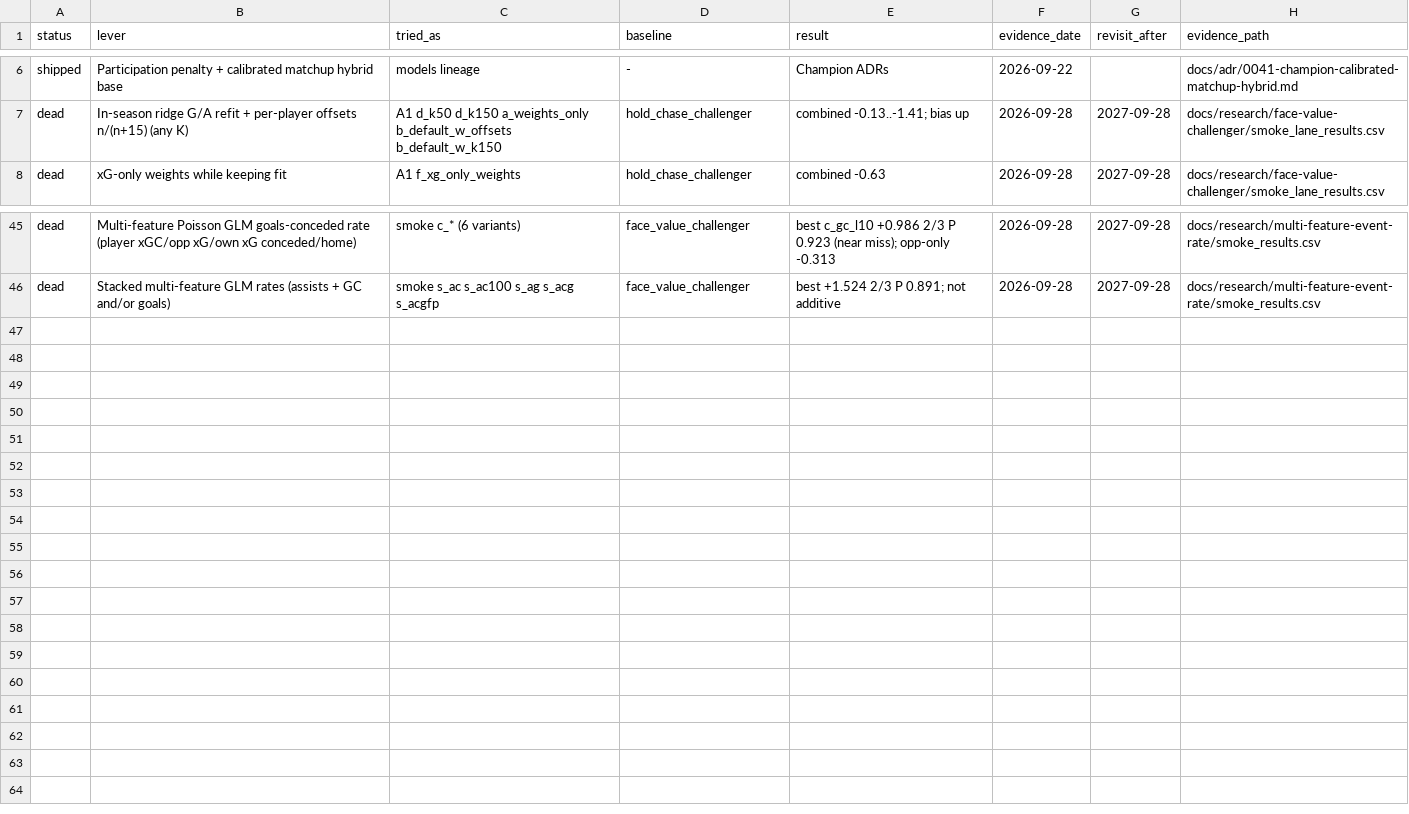
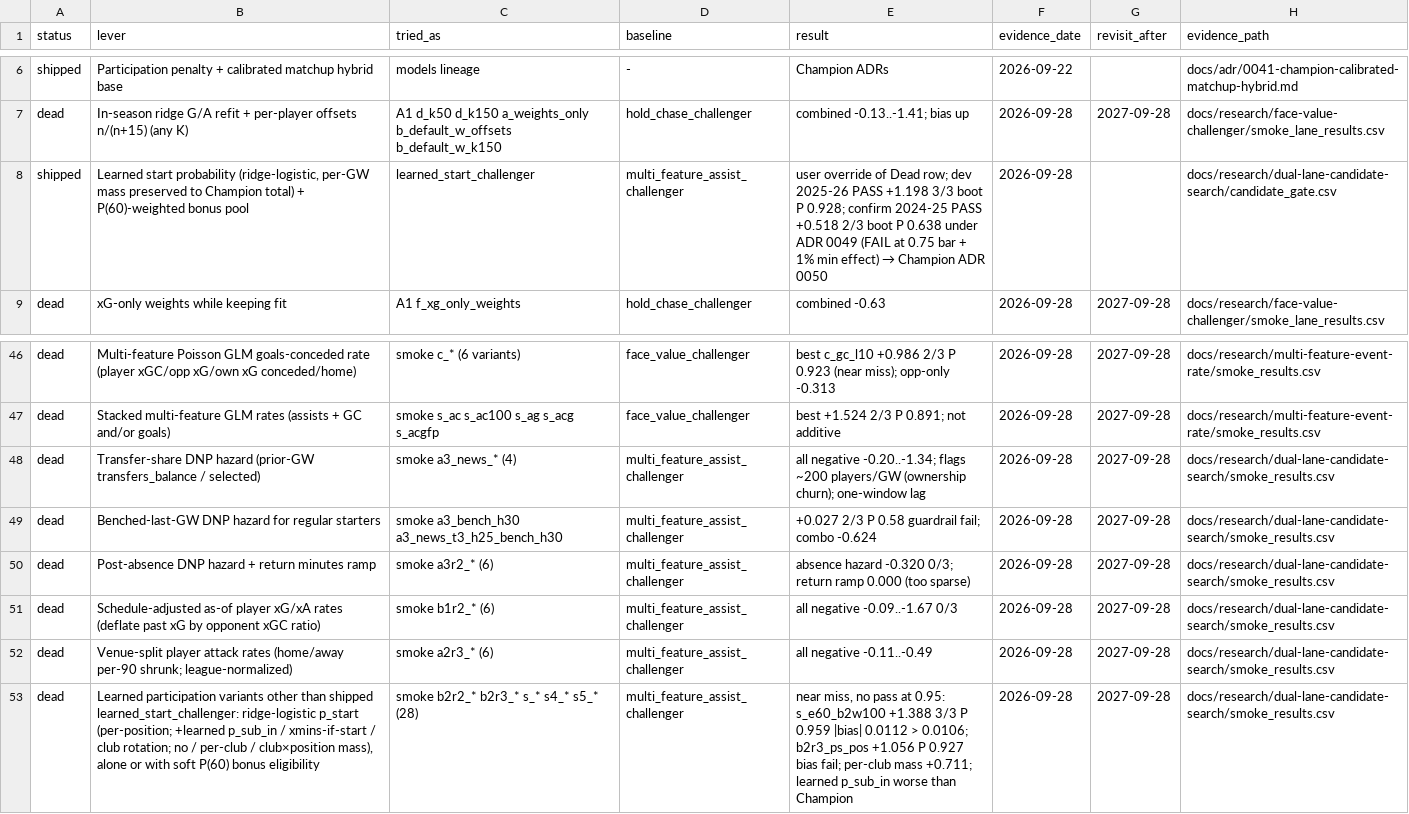
Before and after one commit to JubileeZ/fpl-jubilee-ascent, a CSV file: docs/research/candidate-ledger/candidate_ledger.csv, drawn as a sheet; only a part is shown, gaps mark what is left out; the diff covers the shown part only.

```diff
--- a/docs/research/candidate-ledger/candidate_ledger.csv
+++ b/docs/research/candidate-ledger/candidate_ledger.csv
@@ -7,2 +7,3 @@ shipped,Participation penalty + calibrated matchup hybrid base,models lineage,-,
 dead,In-season ridge G/A refit + per-player offsets n/(n+15) (any K),A1 d_k50 d_k150 a_weights_only b_default_w_offsets b_default_w_k150,hold_chase_challenger,combined -0.13..-1.41; bias up,2026-09-28,2027-09-28,docs/research/face-value-challenger/smoke_lane_results.csv
+shipped,"Learned start probability (ridge-logistic, per-GW mass preserved to Champion total) + P(60)-weighted bonus pool",learned_start_challenger,multi_feature_assist_challenger,"user override of Dead row; dev 2025-26 PASS +1.198 3/3 boot P 0.928; confirm 2024-25 PASS +0.518 2/3 boot P 0.638 under ADR 0049 (FAIL at 0.75 bar + 1% min effect) → Champion ADR 0050",2026-09-28,,docs/research/dual-lane-candidate-search/candidate_gate.csv
 dead,xG-only weights while keeping fit,A1 f_xg_only_weights,hold_chase_challenger,combined -0.63,2026-09-28,2027-09-28,docs/research/face-value-challenger/smoke_lane_results.csv
@@ -46 +47,7 @@ dead,Multi-feature Poisson GLM goals-conceded rate (player xGC/opp xG/own xG con
 dead,Stacked multi-feature GLM rates (assists + GC and/or goals),smoke s_ac s_ac100 s_ag s_acg s_acgfp,face_value_challenger,best +1.524 2/3 P 0.891; not additive,2026-09-28,2027-09-28,docs/research/multi-feature-event-rate/smoke_results.csv
+dead,Transfer-share DNP hazard (prior-GW transfers_balance / selected),smoke a3_news_* (4),multi_feature_assist_challenger,all negative -0.20..-1.34; flags ~200 players/GW (ownership churn); one-window lag,2026-09-28,2027-09-28,docs/research/dual-lane-candidate-search/smoke_results.csv
+dead,Benched-last-GW DNP hazard for regular starters,smoke a3_bench_h30 a3_news_t3_h25_bench_h30,multi_feature_assist_challenger,+0.027 2/3 P 0.58 guardrail fail; combo -0.624,2026-09-28,2027-09-28,docs/research/dual-lane-candidate-search/smoke_results.csv
+dead,Post-absence DNP hazard + return minutes ramp,smoke a3r2_* (6),multi_feature_assist_challenger,absence hazard -0.320 0/3; return ramp 0.000 (too sparse),2026-09-28,2027-09-28,docs/research/dual-lane-candidate-search/smoke_results.csv
+dead,Schedule-adjusted as-of player xG/xA rates (deflate past xG by opponent xGC ratio),smoke b1r2_* (6),multi_feature_assist_challenger,all negative -0.09..-1.67 0/3,2026-09-28,2027-09-28,docs/research/dual-lane-candidate-search/smoke_results.csv
+dead,Venue-split player attack rates (home/away per-90 shrunk; league-normalized),smoke a2r3_* (6),multi_feature_assist_challenger,all negative -0.11..-0.49,2026-09-28,2027-09-28,docs/research/dual-lane-candidate-search/smoke_results.csv
+dead,"Learned participation variants other than shipped learned_start_challenger: ridge-logistic p_start (per-position; +learned p_sub_in / xmins-if-start / club rotation; no / per-club / club×position mass), alone or with soft P(60) bonus eligibility",smoke b2r2_* b2r3_* s_* s4_* s5_* (28),multi_feature_assist_challenger,"near miss, no pass at 0.95: s_e60_b2w100 +1.388 3/3 P 0.959 |bias| 0.0112 > 0.0106; b2r3_ps_pos +1.056 P 0.927 bias fail; per-club mass +0.711; learned p_sub_in worse than Champion",2026-09-28,2027-09-28,docs/research/dual-lane-candidate-search/smoke_results.csv
```
Also changed, not shown: 34 edited cells elsewhere in this file, 24 other files.
